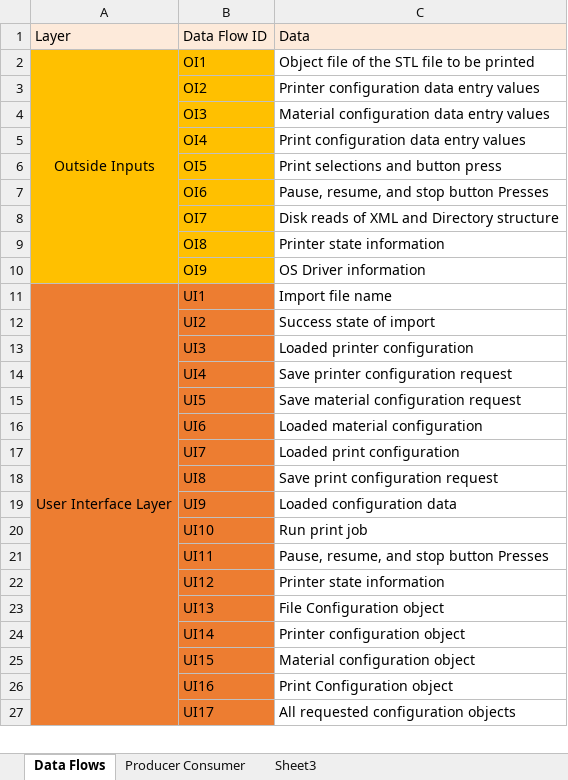
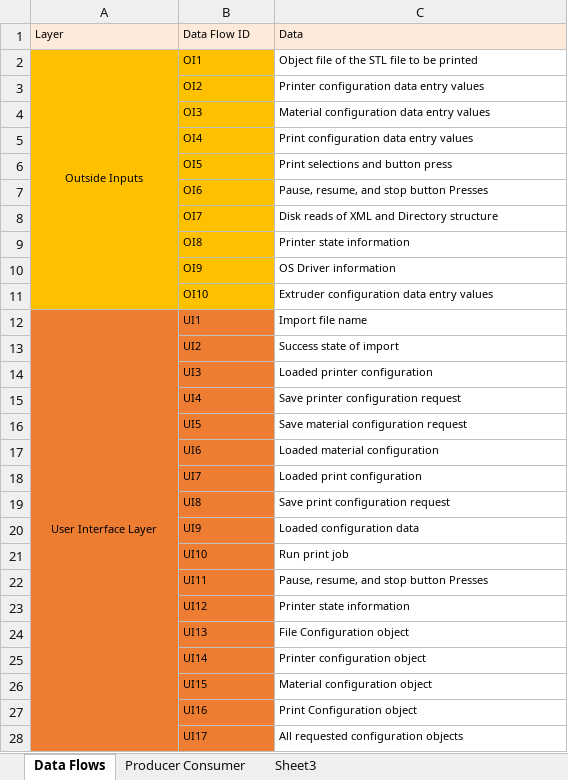
Before and after one commit to qpHalcy0n/SRDesign, an Excel workbook: Detailed Design/Data Objects Table.xlsx, sheet Data Flows, drawn as a sheet; only a part is shown; values as stored, in another font and other column widths than the file's, no borders; addresses are those after the commit; the diff covers the shown part only; the diff names each change by its address in the sheet, - before the commit and + after, or states it on an @@ line.

Commit message:
Updated tables and drawings

```diff
--- a/Detailed Design/Data Objects Table.xlsx (sheet Data Flows)
+++ b/Detailed Design/Data Objects Table.xlsx (sheet Data Flows)
@@ A1:C2 text size: smaller @@
@@ B3:C10 text size: smaller @@
+row 11:  | OI10 | Extruder configuration data entry values
@@ A12:C12 text size: smaller @@
@@ B13:C28 text size: smaller @@
```
Also changed, not shown: 3 added rows and cell formats elsewhere in this sheet, sheet Producer Consumer, 3 other files.
